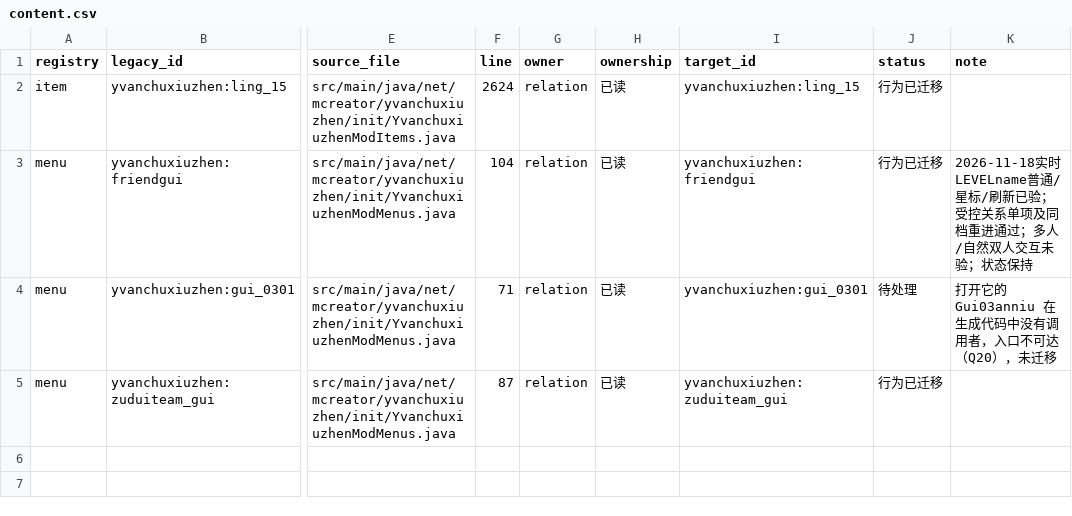
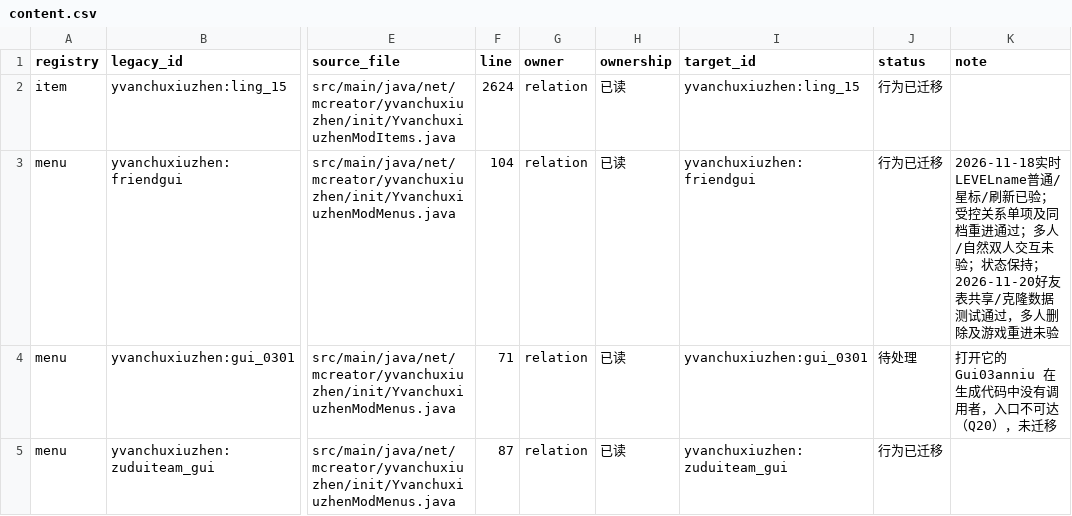
Before and after one commit to Shane77ly/yvanchuxiuzhen-1.21.1, a CSV file: docs/systems/relation/ledger/content.csv, drawn as a sheet; only a part is shown, gaps mark what is left out; the diff names each change by its address in the sheet, - before the commit and + after, or states it on an @@ line.

```diff
--- a/docs/systems/relation/ledger/content.csv
+++ b/docs/systems/relation/ledger/content.csv
-K3 (note): …状态保持
+K3 (note): …状态保持；2026-11-20好友表共享/克隆数据测试通过，多人删除及游戏重进未验
```
Also changed, not shown: docs/systems/relation/ledger/source-evidence.csv, docs/systems/skill/ledger/content.csv, 19 other files.
